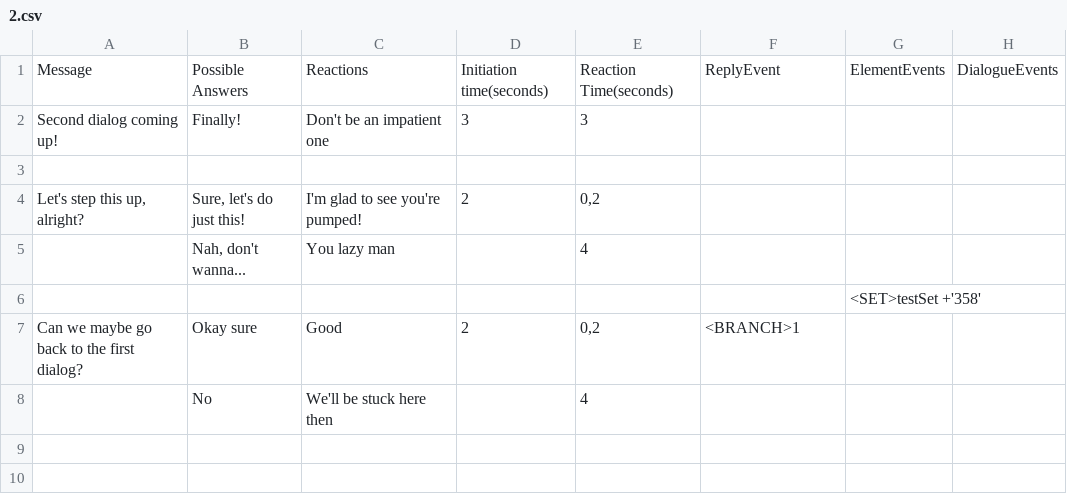
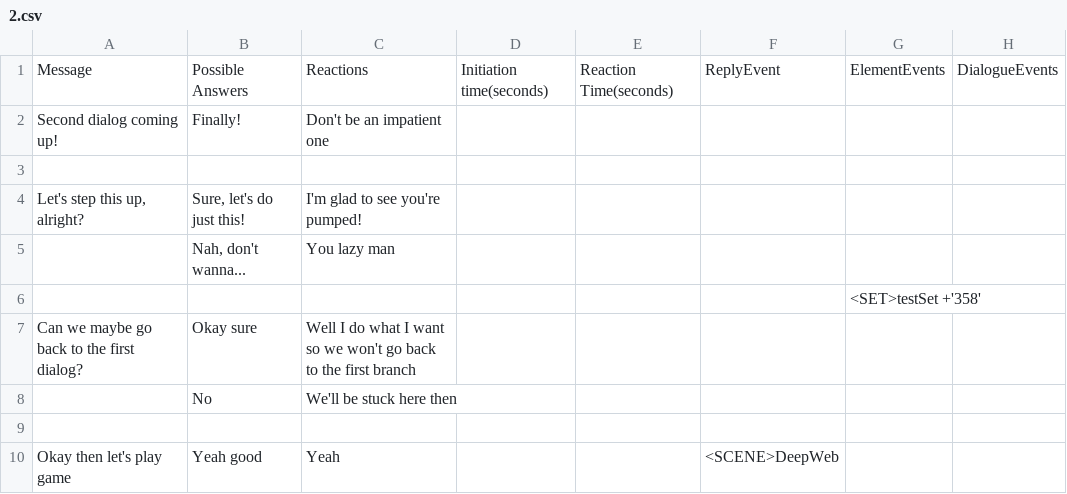
Before and after one commit to Sethioss/EpsilonProject, a CSV file: Epsilon Project/Assets/Resources/Tables/2.csv, drawn as a sheet.

```diff
--- a/Epsilon Project/Assets/Resources/Tables/2.csv
+++ b/Epsilon Project/Assets/Resources/Tables/2.csv
@@ -1,8 +1,10 @@
 Message;Possible Answers;Reactions;Initiation time(seconds);Reaction Time(seconds);ReplyEvent;ElementEvents;DialogueEvents
-Second dialog coming up!;Finally!;Don't be an impatient one;3;3;;;
+Second dialog coming up!;Finally!;Don't be an impatient one;;;;;
 ;;;;;;;
-Let's step this up, alright?;Sure, let's do just this!;I'm glad to see you're pumped!;2;0,2;;;
-;Nah, don't wanna...;You lazy man;;4;;;
+Let's step this up, alright?;Sure, let's do just this!;I'm glad to see you're pumped!;;;;;
+;Nah, don't wanna...;You lazy man;;;;;
 ;;;;;;<SET>testSet +'358' ;
-Can we maybe go back to the first dialog?;Okay sure;Good;2;0,2;<BRANCH>1;;
-;No;We'll be stuck here then;;4;;;
+Can we maybe go back to the first dialog?;Okay sure;Well I do what I want so we won't go back to the first branch;;;;;
+;No;We'll be stuck here then;;;;;
+;;;;;;;
+Okay then let's play game;Yeah good;Yeah;;;<SCENE>DeepWeb;;
```
Also changed, not shown: 14 other files.
